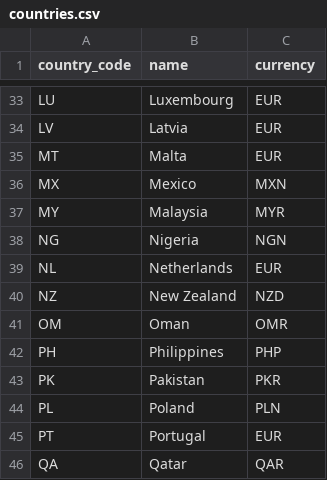
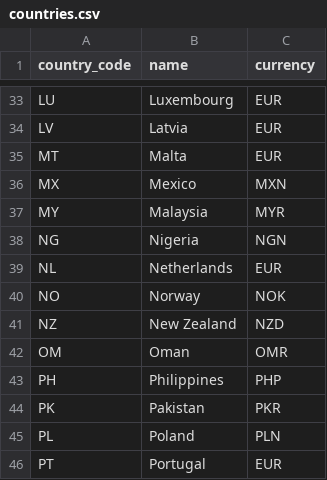
Before and after one commit to PetrolCast/fuel-prices, a CSV file: data/countries.csv, drawn as a sheet; only a part is shown, gaps mark what is left out; the shorter side is filled out with more unchanged rows; the diff names each change by its address in the sheet, - before the commit and + after, or states it on an @@ line.

```diff
--- a/data/countries.csv
+++ b/data/countries.csv
+row 40: NO | Norway | NOK
```
Also changed, not shown: data/sources.csv, 2 other files.
